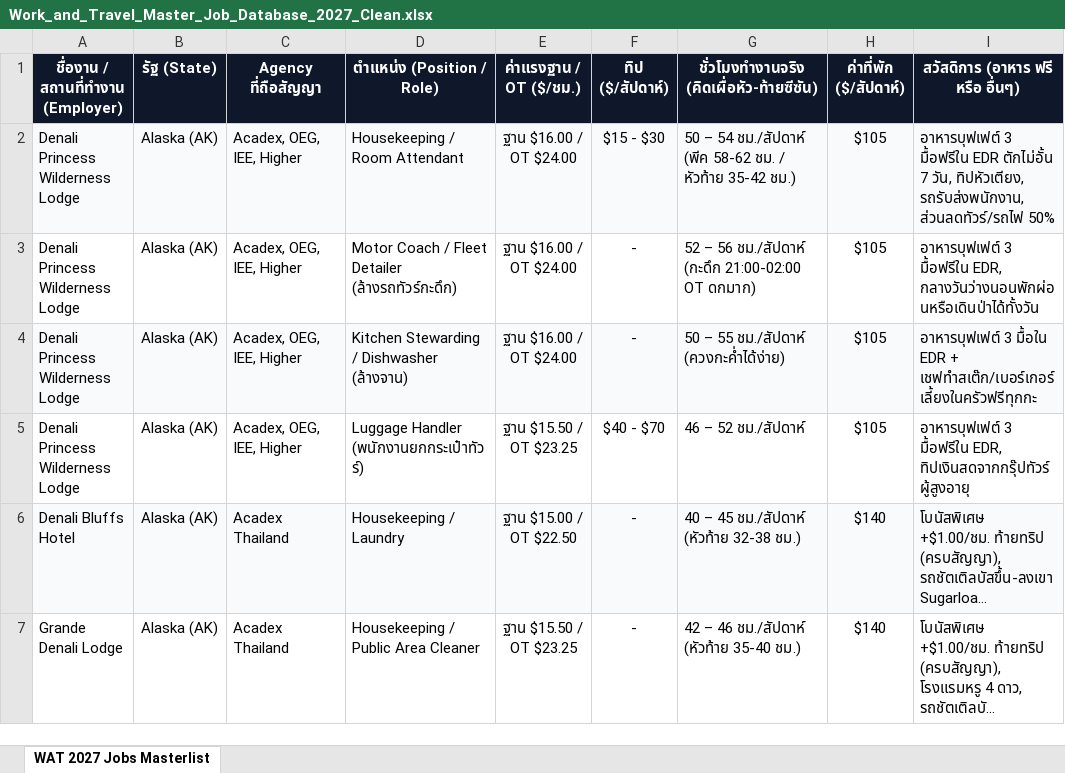
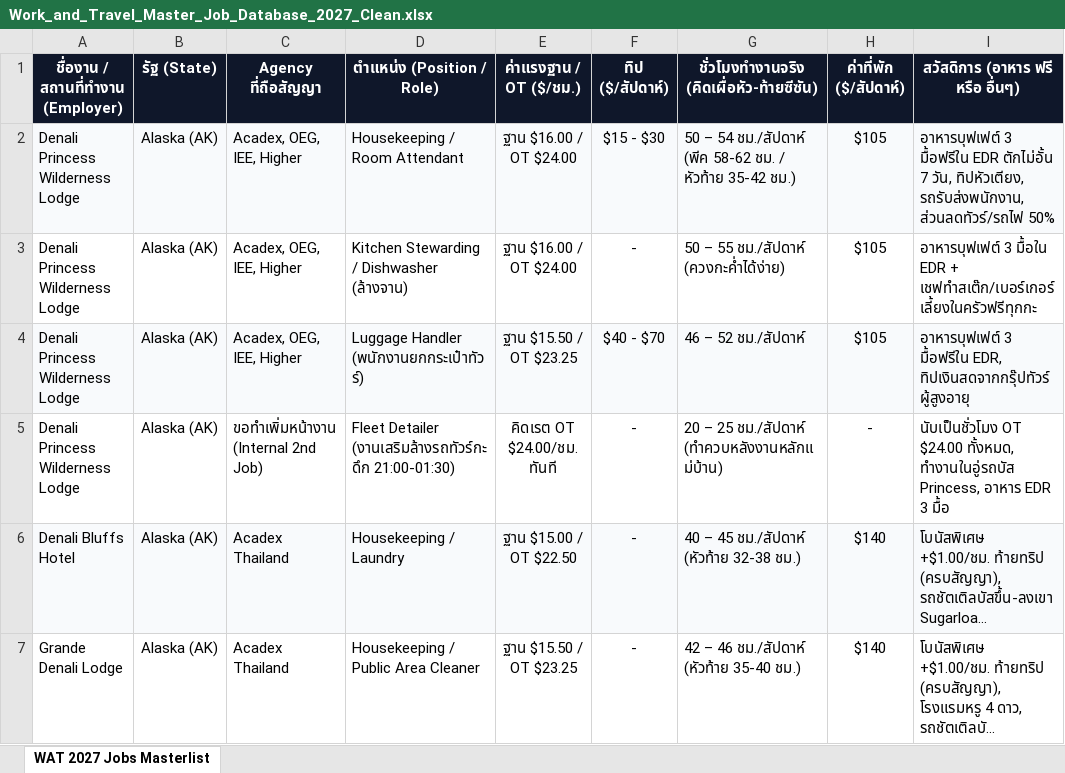
Before and after one commit to punnawitsunarat/Work-and-Travel, an Excel workbook: Work_and_Travel_Master_Job_Database_2027_Clean.xlsx, sheet WAT 2027 Jobs Masterlist, drawn as a sheet; only a part is shown; long unchanged cells end in …; values as stored, in another font and other column widths than the file's, no borders; removed rows and columns are numbered as before the commit, all else as after; the diff names each change by its address in the sheet, - before the commit and + after, or states it on an @@ line.

```diff
--- a/Work_and_Travel_Master_Job_Database_2027_Clean.xlsx (sheet WAT 2027 Jobs Masterlist)
+++ b/Work_and_Travel_Master_Job_Database_2027_Clean.xlsx (sheet WAT 2027 Jobs Masterlist)
-row 3: Denali Princess Wilderness Lodge | Alaska (AK) | Acadex, OEG, IEE, Higher | Motor Coach / Fleet Detailer (ล้างรถทัวร์กะดึก) | ฐาน $16.00 / OT $24.00 | - | 52 – 56 ชม./สัปดาห์ (กะดึก 21:00-02:00 OT ดกมาก) | $105 | อาหารบุฟเฟต์ 3 มื้อฟรีใน EDR, กลางวันว่างนอนพักผ่อนหรือเดินป่าได้ทั้งวัน
-A3:I3 fill: #F8FAFC
+A3:I3 fill: none
-A4:I4 fill: none
+A4:I4 fill: #F8FAFC
+row 5: Denali Princess Wilderness Lodge | Alaska (AK) | ขอทำเพิ่มหน้างาน (Internal 2nd Job) | Fleet Detailer (งานเสริมล้างรถทัวร์กะดึก 21:00-01:30) | คิดเรต OT $24.00/ชม. ทันที | - | 20 – 25 ชม./สัปดาห์ (ทำควบหลังงานหลักแม่บ้าน) | - | นับเป็นชั่วโมง OT $24.00 ทั้งหมด, ทำงานในอู่รถบัส Princess, อาหาร EDR 3 มื้อ
```
Also changed, not shown: Work_and_Travel_Master_Job_Database_2027.xlsx, 1 other file.
